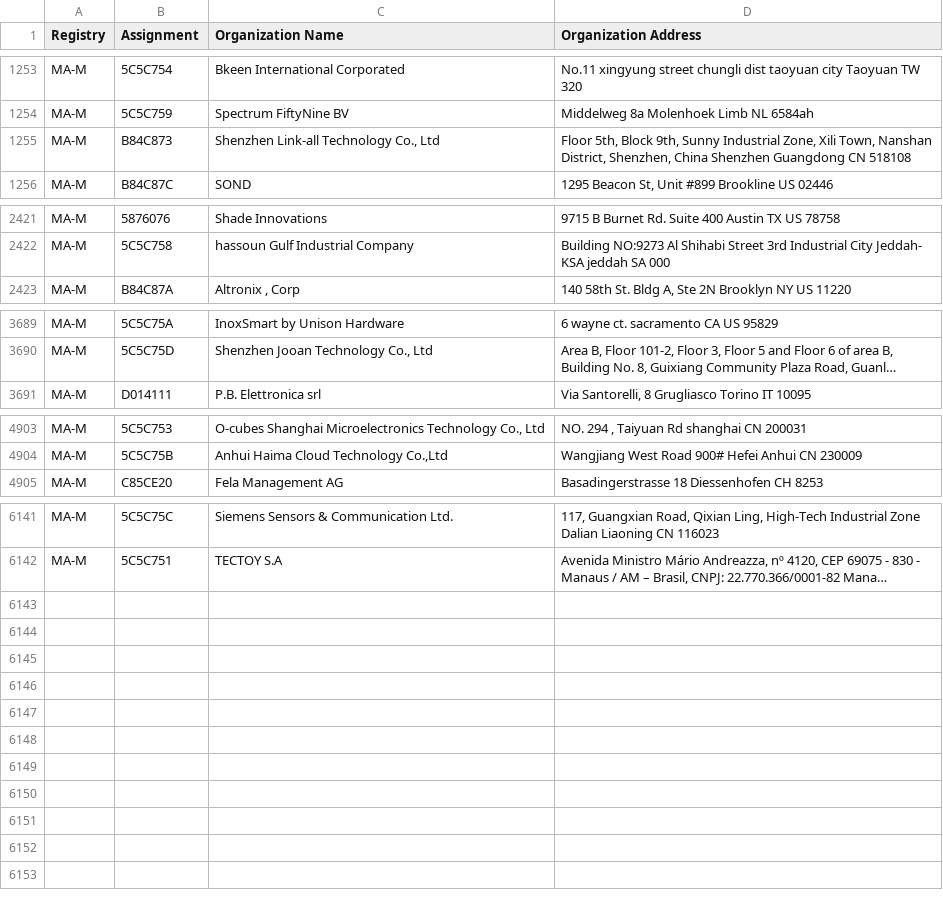
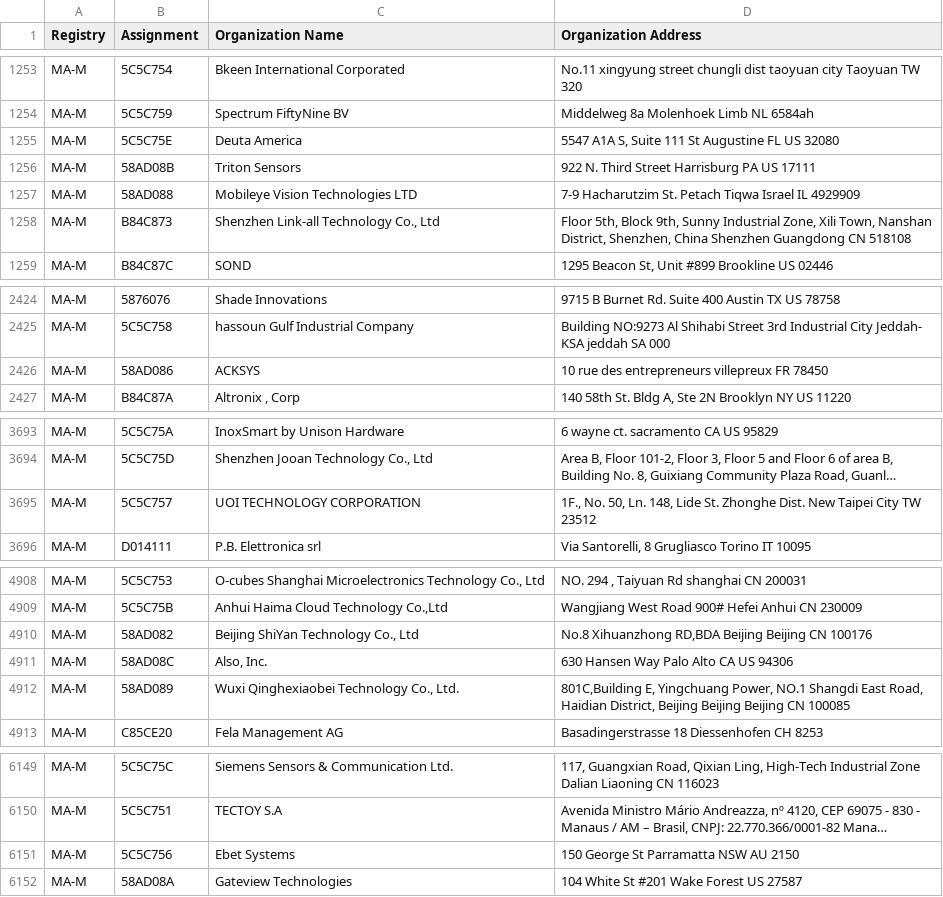
Before and after one commit to netdisco/upstream-sources, a CSV file: ieee/MA/MA-M.csv, drawn as a sheet; only a part is shown, gaps mark what is left out; long unchanged cells end in …; the diff names each change by its address in the sheet, - before the commit and + after, or states it on an @@ line.

```diff
--- a/ieee/MA/MA-M.csv
+++ b/ieee/MA/MA-M.csv
+row 1255: MA-M | 5C5C75E | Deuta America | 5547 A1A S, Suite 111 St Augustine FL US 32080
+row 1256: MA-M | 58AD08B | Triton Sensors | 922 N. Third Street Harrisburg PA US 17111
+row 1257: MA-M | 58AD088 | Mobileye Vision Technologies LTD | 7-9 Hacharutzim St. Petach Tiqwa Israel IL 4929909
+row 2426: MA-M | 58AD086 | ACKSYS | 10 rue des entrepreneurs villepreux FR 78450
+row 3695: MA-M | 5C5C757 | UOI TECHNOLOGY CORPORATION | 1F., No. 50, Ln. 148, Lide St. Zhonghe Dist. New Taipei City TW 23512
+row 4910: MA-M | 58AD082 | Beijing ShiYan Technology Co., Ltd | No.8 Xihuanzhong RD,BDA Beijing Beijing CN 100176
+row 4911: MA-M | 58AD08C | Also, Inc. | 630 Hansen Way Palo Alto CA US 94306
+row 4912: MA-M | 58AD089 | Wuxi Qinghexiaobei Technology Co., Ltd. | 801C,Building E, Yingchuang Power, NO.1 Shangdi East Road, Haidian District, Beijing Beijing Beijing CN 100085
+row 6151: MA-M | 5C5C756 | Ebet Systems | 150 George St Parramatta NSW AU 2150
+row 6152: MA-M | 58AD08A | Gateview Technologies | 104 White St #201 Wake Forest US 27587
```
Also changed, not shown: ieee/MA/MA-S.csv, 5 other files.
